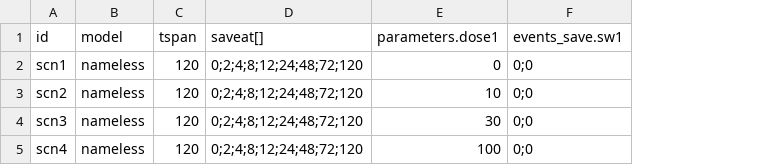
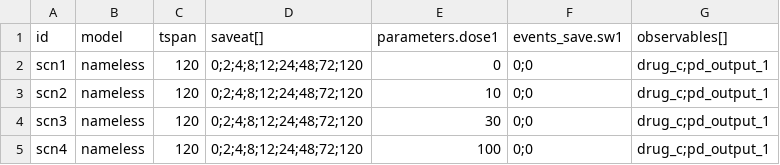
Before and after one commit to hetalang/DigiPopRecipes, a CSV file: models/01-multicompartment-pkpd/scenarios/pool-1.csv, drawn as a sheet; the diff names each change by its address in the sheet, - before the commit and + after, or states it on an @@ line.

Commit message:
generate syntetic data for model-1

```diff
--- a/models/01-multicompartment-pkpd/scenarios/pool-1.csv
+++ b/models/01-multicompartment-pkpd/scenarios/pool-1.csv
+column G (observables[]), rows 2-5: all drug_c;pd_output_1
```
Also changed, not shown: 5 other files.
